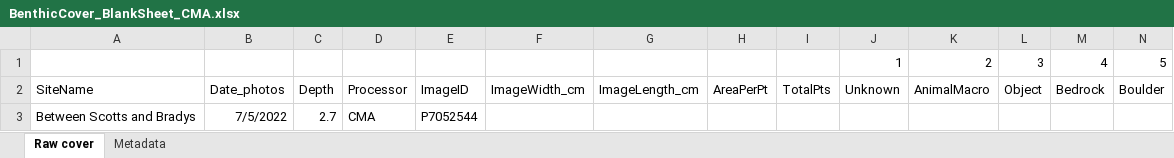
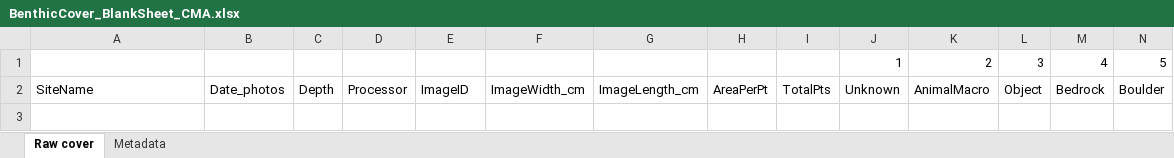
Before and after one commit to claireattridge/kelp_comms_2022, an Excel workbook: MSc_data/Data_new/BenthicCover_BlankSheet_CMA.xlsx, sheet Raw cover, drawn as a sheet; only a part is shown; values as stored, in another font and other column widths than the file's, no borders; rows hold the shown columns only; the diff names each change by its address in the sheet, - before the commit and + after, or states it on an @@ line.

```diff
--- a/MSc_data/Data_new/BenthicCover_BlankSheet_CMA.xlsx (sheet Raw cover)
+++ b/MSc_data/Data_new/BenthicCover_BlankSheet_CMA.xlsx (sheet Raw cover)
-row 3: Between Scotts and Bradys | 7/5/2022 | 2.7 | CMA | P7052544
```
Also changed, not shown: sheet Metadata, 1 other file.
